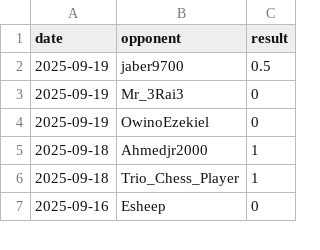
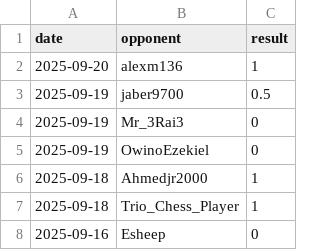
Before and after one commit to IsaacVerm/chess-dashboard, a CSV file: data/games.csv, drawn as a sheet; only a part is shown.

```diff
--- a/data/games.csv
+++ b/data/games.csv
@@ -1,2 +1,3 @@
 date,opponent,result
+2025-09-20,alexm136,1
 2025-09-19,jaber9700,0.5
```
Also changed, not shown: data/metrics.csv, 1 other file.
